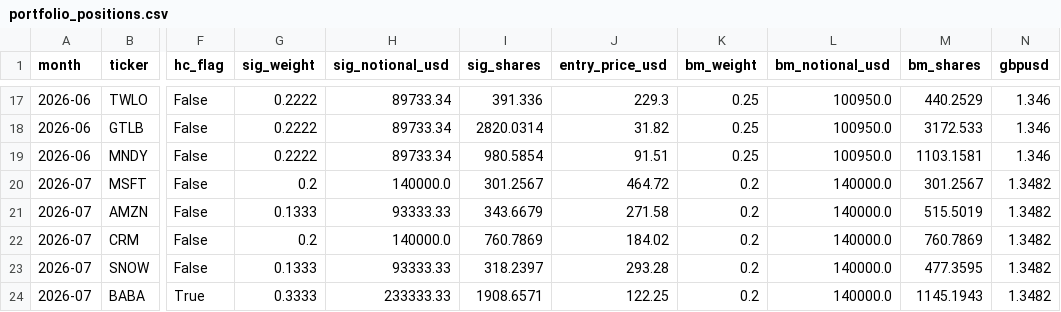
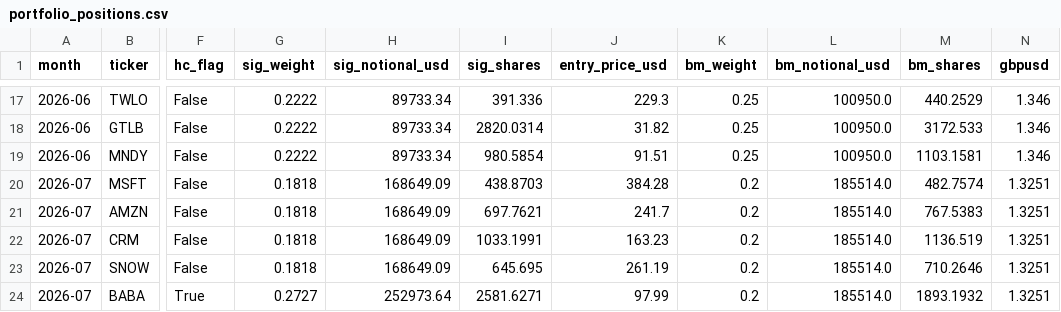
Before and after one commit to Chyde2010/ps_index, a CSV file: live_track_record/paper_portfolio/portfolio_positions.csv, drawn as a sheet; only a part is shown, gaps mark what is left out; the diff covers the shown part only; the diff names each change by its address in the sheet, - before the commit and + after, or states it on an @@ line.

Commit message:
Fix rebalance_portfolio.py to use published methodology: 1.5x HC, equal weight non-HC. Recalculate July and August positions correctly. Restore June->July P&L to published figures (-7.467% signal, -6.522% BM, -0.945% excess). August: BABA drops HC, DDOG fifth consecutive HC.

```diff
--- a/live_track_record/paper_portfolio/portfolio_positions.csv
+++ b/live_track_record/paper_portfolio/portfolio_positions.csv
-G20 (sig_weight): 0.2
+G20 (sig_weight): 0.1818
-H20 (sig_notional_usd): 140000.0
+H20 (sig_notional_usd): 168649.09
-I20 (sig_shares): 301.2567
+I20 (sig_shares): 438.8703
-J20 (entry_price_usd): 464.72
+J20 (entry_price_usd): 384.28
-L20:L24 (bm_notional_usd): 140000.0
+L20:L24 (bm_notional_usd): 185514.0
-M20 (bm_shares): 301.2567
+M20 (bm_shares): 482.7574
-N20:N24 (gbpusd): 1.3482
+N20:N24 (gbpusd): 1.3251
-G21 (sig_weight): 0.1333
+G21 (sig_weight): 0.1818
-H21 (sig_notional_usd): 93333.33
+H21 (sig_notional_usd): 168649.09
-I21 (sig_shares): 343.6679
+I21 (sig_shares): 697.7621
-J21 (entry_price_usd): 271.58
+J21 (entry_price_usd): 241.7
-M21 (bm_shares): 515.5019
+M21 (bm_shares): 767.5383
-G22 (sig_weight): 0.2
+G22 (sig_weight): 0.1818
-H22 (sig_notional_usd): 140000.0
+H22 (sig_notional_usd): 168649.09
-I22 (sig_shares): 760.7869
+I22 (sig_shares): 1033.1991
-J22 (entry_price_usd): 184.02
+J22 (entry_price_usd): 163.23
-M22 (bm_shares): 760.7869
+M22 (bm_shares): 1136.519
-G23 (sig_weight): 0.1333
+G23 (sig_weight): 0.1818
-H23 (sig_notional_usd): 93333.33
+H23 (sig_notional_usd): 168649.09
-I23 (sig_shares): 318.2397
+I23 (sig_shares): 645.695
-J23 (entry_price_usd): 293.28
+J23 (entry_price_usd): 261.19
-M23 (bm_shares): 477.3595
+M23 (bm_shares): 710.2646
-G24 (sig_weight): 0.3333
+G24 (sig_weight): 0.2727
-H24 (sig_notional_usd): 233333.33
+H24 (sig_notional_usd): 252973.64
-I24 (sig_shares): 1908.6571
+I24 (sig_shares): 2581.6271
-J24 (entry_price_usd): 122.25
+J24 (entry_price_usd): 97.99
-M24 (bm_shares): 1145.1943
+M24 (bm_shares): 1893.1932
```
Also changed, not shown: 55 edited cells elsewhere in this file, 2 other files.
